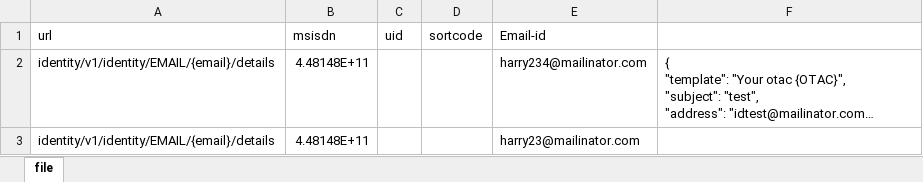
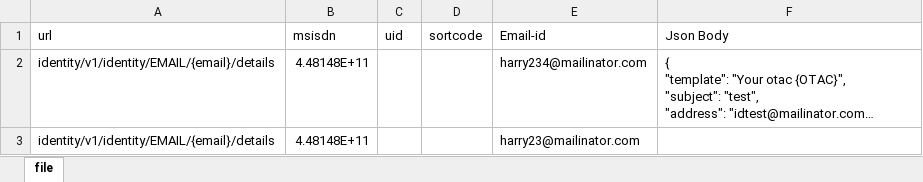
Before and after one commit to deepak-ravi-1624/RestAssured, an Excel workbook: RestAssured/config/file.xlsx, sheet file, drawn as a sheet; long unchanged cells end in …; values as stored, in another font and other column widths than the file's, no borders; the diff names each change by its address in the sheet, - before the commit and + after, or states it on an @@ line.

```diff
--- a/RestAssured/config/file.xlsx (sheet file)
+++ b/RestAssured/config/file.xlsx (sheet file)
-F1: (empty)
+F1: Json Body
```
Also changed, not shown: 18 other files.
